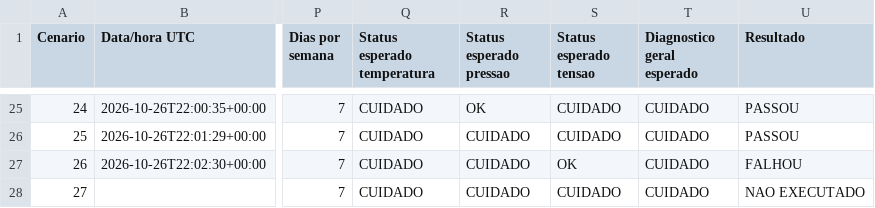
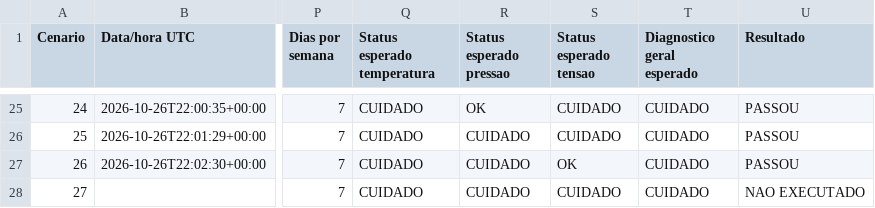
Before and after one commit to VianeloVictor/tcc, a CSV file: LOG_testes_wokwi.csv, drawn as a sheet; only a part is shown, gaps mark what is left out; the diff names each change by its address in the sheet, - before the commit and + after, or states it on an @@ line.

```diff
--- a/LOG_testes_wokwi.csv
+++ b/LOG_testes_wokwi.csv
-U27 (Resultado): FALHOU
+U27 (Resultado): PASSOU
```
